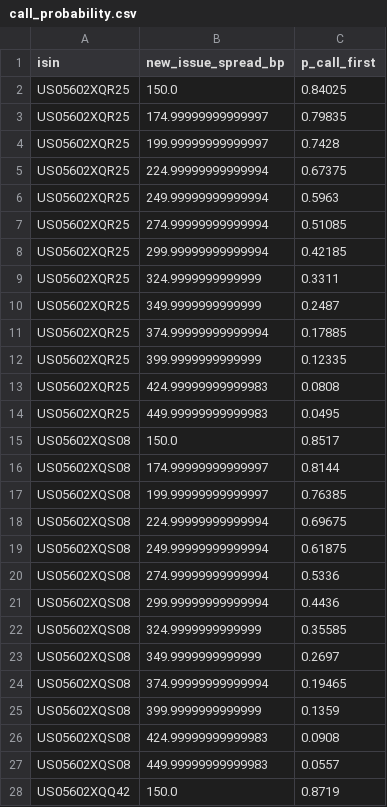
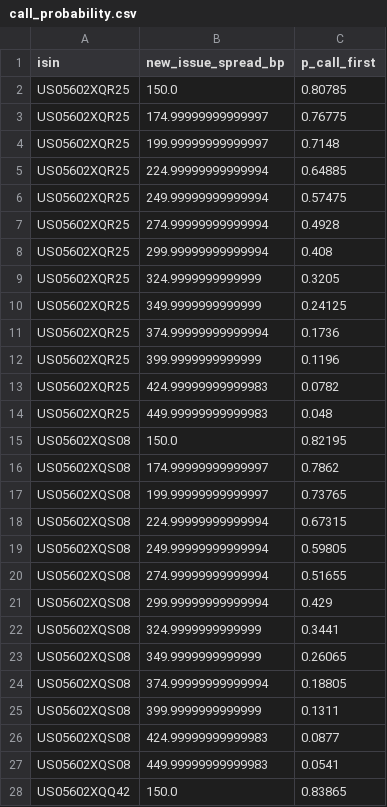
Before and after one commit to pyoolo/Credit-Quant-Research, a CSV file: at1-coco-pricer/results/call_probability.csv, drawn as a sheet; only a part is shown; the diff covers the shown part only.

```diff
--- a/at1-coco-pricer/results/call_probability.csv
+++ b/at1-coco-pricer/results/call_probability.csv
@@ -1,28 +1,28 @@
 isin,new_issue_spread_bp,p_call_first
-US05602XQR25,150.0,0.84025
-US05602XQR25,174.99999999999997,0.79835
-US05602XQR25,199.99999999999997,0.7428
-US05602XQR25,224.99999999999994,0.67375
-US05602XQR25,249.99999999999994,0.5963
-US05602XQR25,274.99999999999994,0.51085
-US05602XQR25,299.99999999999994,0.42185
-US05602XQR25,324.9999999999999,0.3311
-US05602XQR25,349.9999999999999,0.2487
-US05602XQR25,374.99999999999994,0.17885
-US05602XQR25,399.9999999999999,0.12335
-US05602XQR25,424.99999999999983,0.0808
-US05602XQR25,449.99999999999983,0.0495
-US05602XQS08,150.0,0.8517
-US05602XQS08,174.99999999999997,0.8144
-US05602XQS08,199.99999999999997,0.76385
-US05602XQS08,224.99999999999994,0.69675
-US05602XQS08,249.99999999999994,0.61875
-US05602XQS08,274.99999999999994,0.5336
-US05602XQS08,299.99999999999994,0.4436
-US05602XQS08,324.9999999999999,0.35585
-US05602XQS08,349.9999999999999,0.2697
-US05602XQS08,374.99999999999994,0.19465
-US05602XQS08,399.9999999999999,0.1359
-US05602XQS08,424.99999999999983,0.0908
-US05602XQS08,449.99999999999983,0.0557
-US05602XQQ42,150.0,0.8719
+US05602XQR25,150.0,0.80785
+US05602XQR25,174.99999999999997,0.76775
+US05602XQR25,199.99999999999997,0.7148
+US05602XQR25,224.99999999999994,0.64885
+US05602XQR25,249.99999999999994,0.57475
+US05602XQR25,274.99999999999994,0.4928
+US05602XQR25,299.99999999999994,0.408
+US05602XQR25,324.9999999999999,0.3205
+US05602XQR25,349.9999999999999,0.24125
+US05602XQR25,374.99999999999994,0.1736
+US05602XQR25,399.9999999999999,0.1196
+US05602XQR25,424.99999999999983,0.0782
+US05602XQR25,449.99999999999983,0.048
+US05602XQS08,150.0,0.82195
+US05602XQS08,174.99999999999997,0.7862
+US05602XQS08,199.99999999999997,0.73765
+US05602XQS08,224.99999999999994,0.67315
+US05602XQS08,249.99999999999994,0.59805
+US05602XQS08,274.99999999999994,0.51655
+US05602XQS08,299.99999999999994,0.429
+US05602XQS08,324.9999999999999,0.3441
+US05602XQS08,349.9999999999999,0.26065
+US05602XQS08,374.99999999999994,0.18805
+US05602XQS08,399.9999999999999,0.1311
+US05602XQS08,424.99999999999983,0.0877
+US05602XQS08,449.99999999999983,0.0541
+US05602XQQ42,150.0,0.83865
```
Also changed, not shown: 12 edited cells elsewhere in this file, at1-coco-pricer/results/call_vs_extension.csv, at1-coco-pricer/results/capital_cliff_uncertainty.csv, 54 other files.
